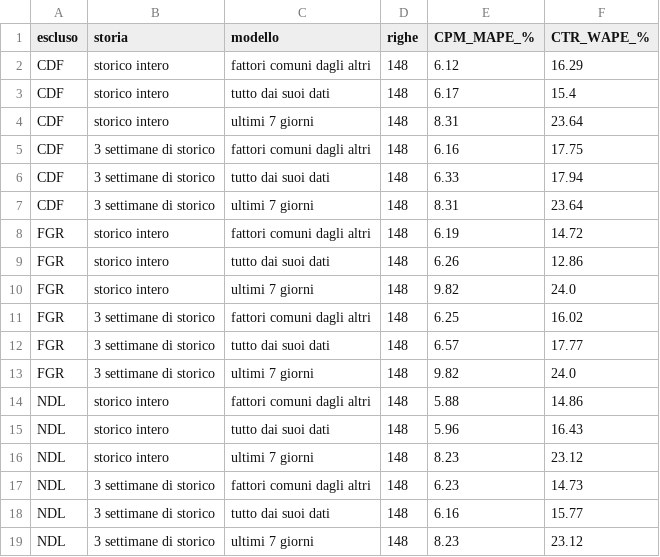
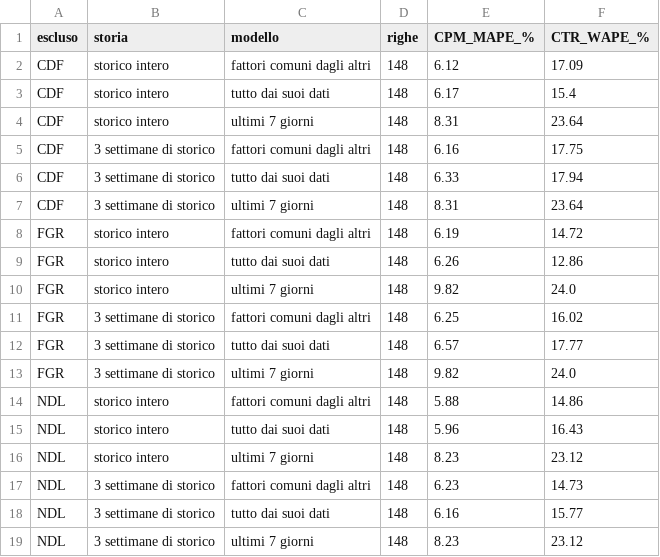
Before and after one commit to mekai-games/flockets, a CSV file: output/prova_generalizzazione.csv, drawn as a sheet.

```diff
--- a/output/prova_generalizzazione.csv
+++ b/output/prova_generalizzazione.csv
@@ -1,3 +1,3 @@
 escluso,storia,modello,righe,CPM_MAPE_%,CTR_WAPE_%
-CDF,storico intero,fattori comuni dagli altri,148,6.12,16.29
+CDF,storico intero,fattori comuni dagli altri,148,6.12,17.09
 CDF,storico intero,tutto dai suoi dati,148,6.17,15.4
```
Also changed, not shown: output/previsioni_16-30_nov.csv, output/validazione_backtest.csv, 20 other files.
